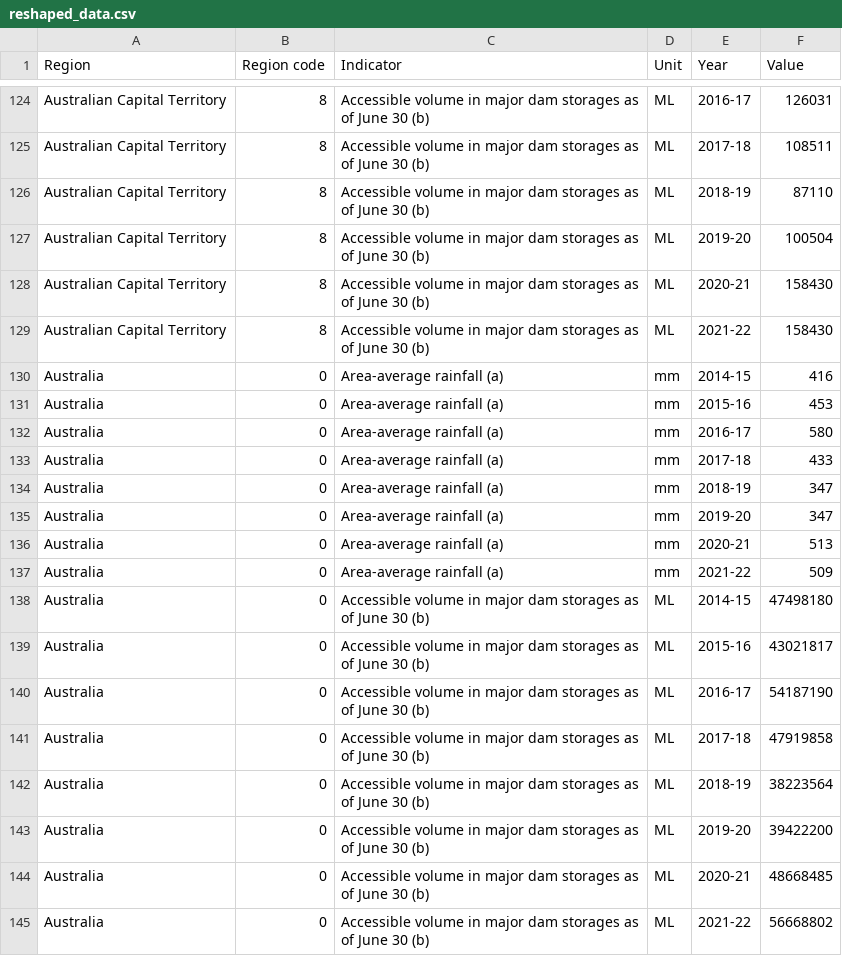
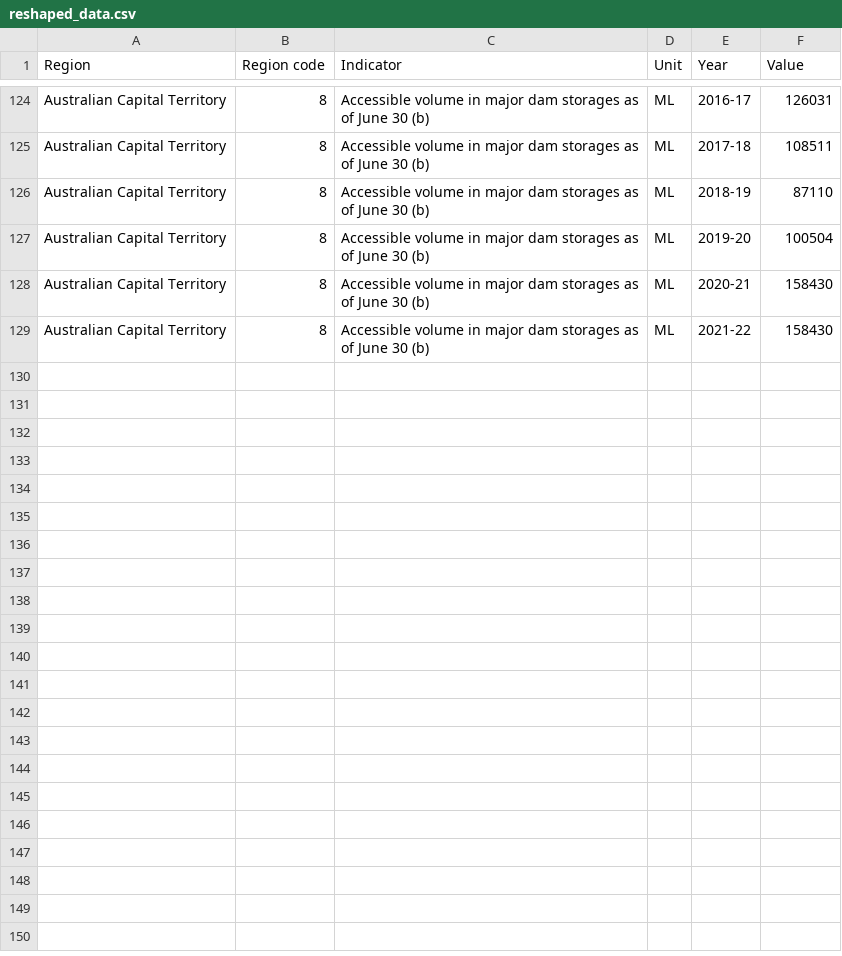
Before and after one commit to Lhart0050/population-density-map, a CSV file: reshaped_data.csv, drawn as a sheet; only a part is shown, gaps mark what is left out; the diff names each change by its address in the sheet, - before the commit and + after, or states it on an @@ line.

Commit message:
change the data

```diff
--- a/reshaped_data.csv
+++ b/reshaped_data.csv
-row 130: Australia | 0 | Area-average rainfall (a) | mm | 2014-15 | 416
-row 131: Australia | 0 | Area-average rainfall (a) | mm | 2015-16 | 453
-row 132: Australia | 0 | Area-average rainfall (a) | mm | 2016-17 | 580
-row 133: Australia | 0 | Area-average rainfall (a) | mm | 2017-18 | 433
-row 134: Australia | 0 | Area-average rainfall (a) | mm | 2018-19 | 347
-row 135: Australia | 0 | Area-average rainfall (a) | mm | 2019-20 | 347
-row 136: Australia | 0 | Area-average rainfall (a) | mm | 2020-21 | 513
-row 137: Australia | 0 | Area-average rainfall (a) | mm | 2021-22 | 509
-row 138: Australia | 0 | Accessible volume in major dam storages as of June 30 (b) | ML | 2014-15 | 47498180
-row 139: Australia | 0 | Accessible volume in major dam storages as of June 30 (b) | ML | 2015-16 | 43021817
-row 140: Australia | 0 | Accessible volume in major dam storages as of June 30 (b) | ML | 2016-17 | 54187190
-row 141: Australia | 0 | Accessible volume in major dam storages as of June 30 (b) | ML | 2017-18 | 47919858
-row 142: Australia | 0 | Accessible volume in major dam storages as of June 30 (b) | ML | 2018-19 | 38223564
-row 143: Australia | 0 | Accessible volume in major dam storages as of June 30 (b) | ML | 2019-20 | 39422200
-row 144: Australia | 0 | Accessible volume in major dam storages as of June 30 (b) | ML | 2020-21 | 48668485
-row 145: Australia | 0 | Accessible volume in major dam storages as of June 30 (b) | ML | 2021-22 | 56668802
```
Also changed, not shown: 1 other file.
